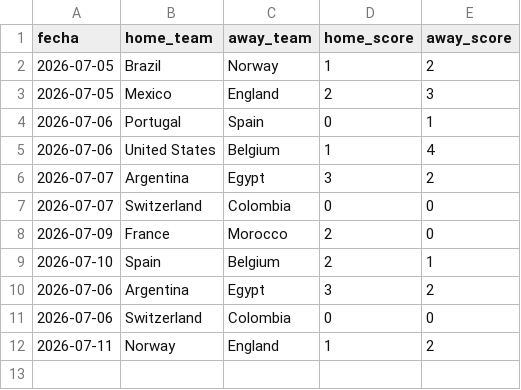
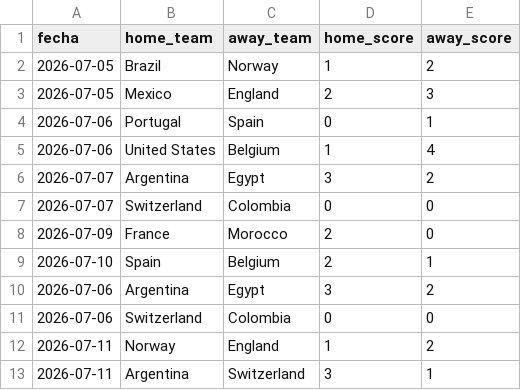
Before and after one commit to alejandropalencia12/predictor-mundial-2026_1.1, a CSV file: resultados_manual.csv, drawn as a sheet; the diff names each change by its address in the sheet, - before the commit and + after, or states it on an @@ line.

```diff
--- a/resultados_manual.csv
+++ b/resultados_manual.csv
+row 13: 2026-07-11 | Argentina | Switzerland | 3 | 1
```
Also changed, not shown: predictions_historico.csv.
